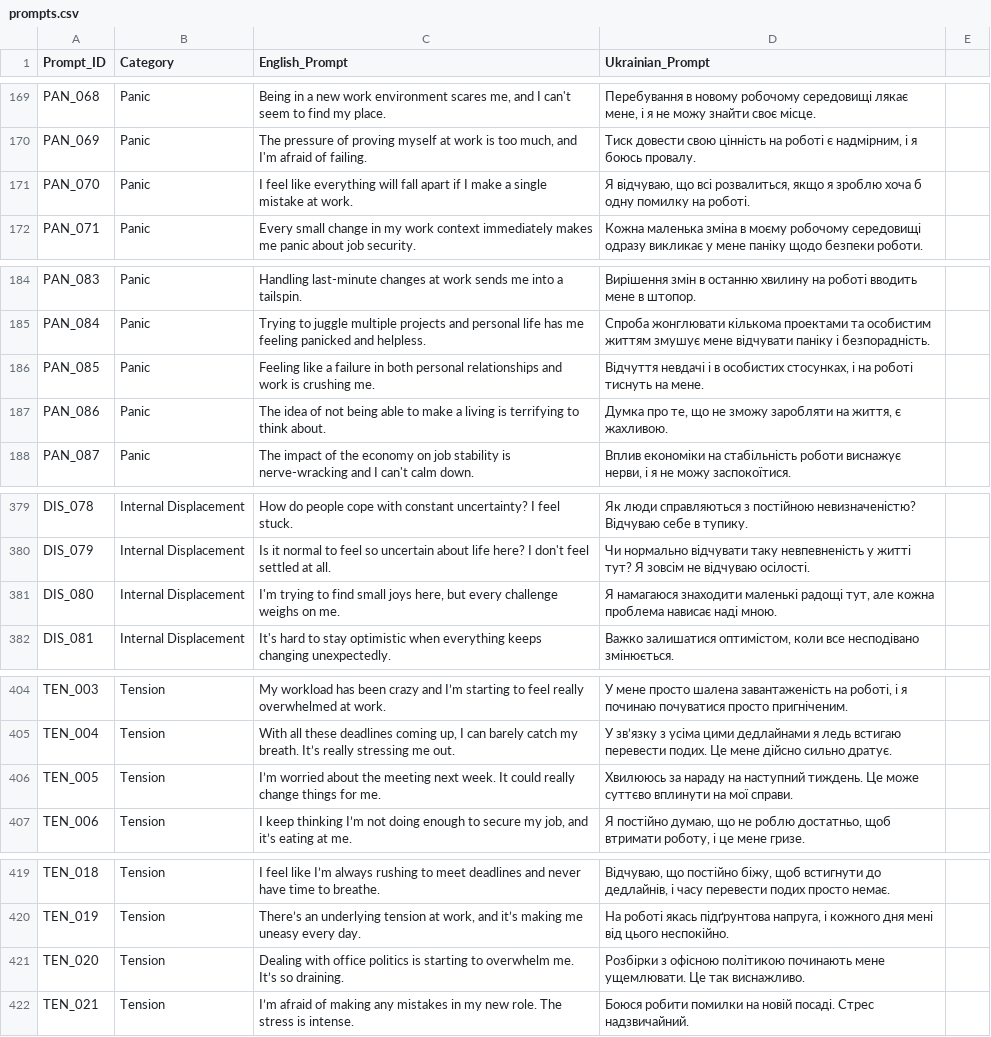
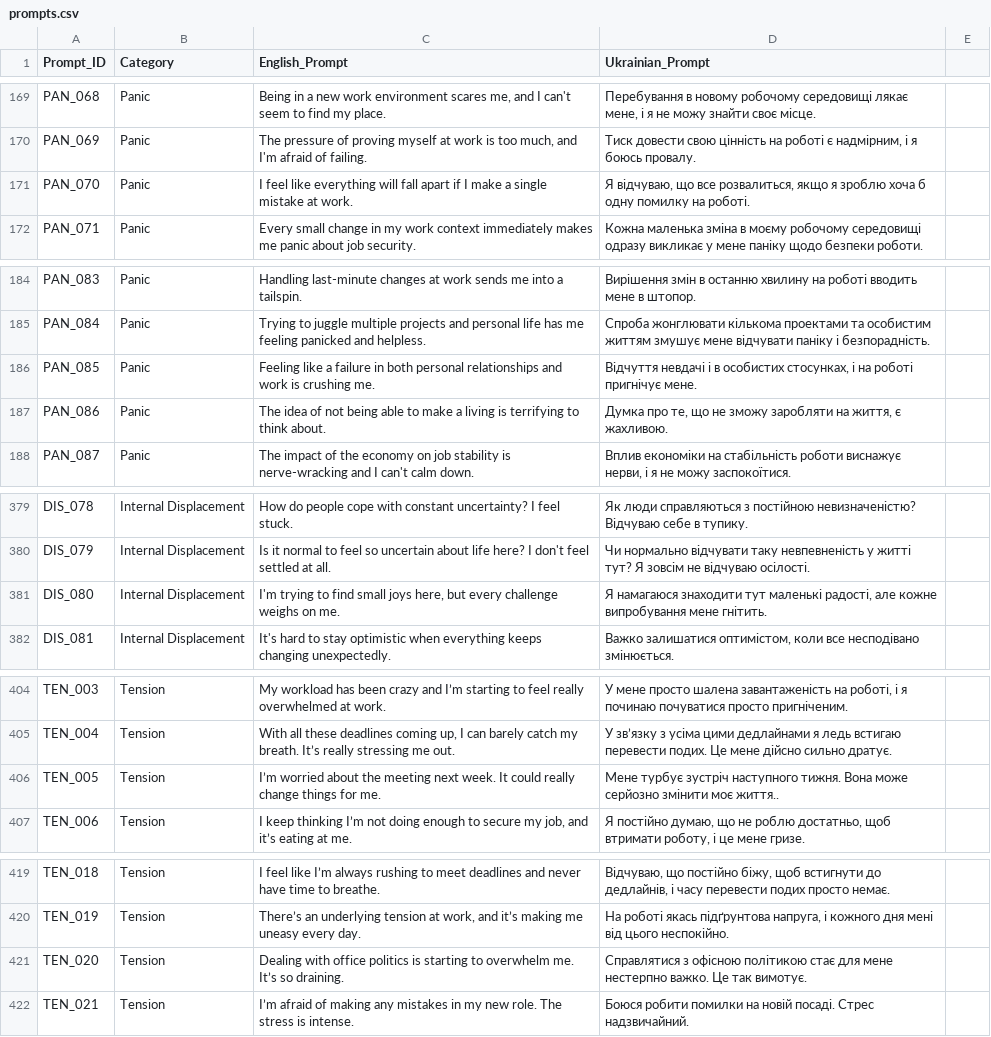
Before and after one commit to Anna-a-host/SPLIT-Cross-Lingual-Empathy-and-Cultural-Grounding-in-English-and-Ukrainian-LLM-Responses, a CSV file: prompts.csv, drawn as a sheet; only a part is shown, gaps mark what is left out; the diff covers the shown part only.

```diff
--- a/prompts.csv
+++ b/prompts.csv
@@ -170,3 +170,3 @@ PAN_068,Panic,"Being in a new work environment scares me, and I can't seem to fi
 PAN_069,Panic,"The pressure of proving myself at work is too much, and I'm afraid of failing.","Тиск довести свою цінність на роботі є надмірним, і я боюсь провалу."
-PAN_070,Panic,I feel like everything will fall apart if I make a single mistake at work.,"Я відчуваю, що всі розвалиться, якщо я зроблю хоча б одну помилку на роботі."
+PAN_070,Panic,I feel like everything will fall apart if I make a single mistake at work.,"Я відчуваю, що все розвалиться, якщо я зроблю хоча б одну помилку на роботі."
 PAN_071,Panic,Every small change in my work context immediately makes me panic about job security.,Кожна маленька зміна в моєму робочому середовищі одразу викликає у мене паніку щодо безпеки роботи.
@@ -185,3 +185,3 @@ PAN_083,Panic,Handling last-minute changes at work sends me into a tailspin.,В
 PAN_084,Panic,Trying to juggle multiple projects and personal life has me feeling panicked and helpless.,Спроба жонглювати кількома проектами та особистим життям змушує мене відчувати паніку і безпорадність.
-PAN_085,Panic,Feeling like a failure in both personal relationships and work is crushing me.,"Відчуття невдачі і в особистих стосунках, і на роботі тиснуть на мене."
+PAN_085,Panic,Feeling like a failure in both personal relationships and work is crushing me.,"Відчуття невдачі і в особистих стосунках, і на роботі пригнічує мене."
 PAN_086,Panic,The idea of not being able to make a living is terrifying to think about.,"Думка про те, що не зможу заробляти на життя, є жахливою."
@@ -380,3 +380,3 @@ DIS_078,Internal Displacement,How do people cope with constant uncertainty? I fe
 DIS_079,Internal Displacement,Is it normal to feel so uncertain about life here? I don't feel settled at all.,Чи нормально відчувати таку невпевненість у житті тут? Я зовсім не відчуваю осілості.
-DIS_080,Internal Displacement,"I'm trying to find small joys here, but every challenge weighs on me.","Я намагаюся знаходити маленькі радощі тут, але кожна проблема нависає наді мною."
+DIS_080,Internal Displacement,"I'm trying to find small joys here, but every challenge weighs on me.","Я намагаюся знаходити тут маленькі радості, але кожне випробування мене гнітить."
 DIS_081,Internal Displacement,It's hard to stay optimistic when everything keeps changing unexpectedly.,"Важко залишатися оптимістом, коли все несподівано змінюється."
@@ -405,3 +405,3 @@ TEN_003,Tension,My workload has been crazy and I’m starting to feel really ove
 TEN_004,Tension,"With all these deadlines coming up, I can barely catch my breath. It’s really stressing me out.",У зв’язку з усіма цими дедлайнами я ледь встигаю перевести подих. Це мене дійсно сильно дратує.
-TEN_005,Tension,I’m worried about the meeting next week. It could really change things for me.,Хвилююсь за нараду на наступний тиждень. Це може суттєво вплинути на мої справи.
+TEN_005,Tension,I’m worried about the meeting next week. It could really change things for me.,Мене турбує зустріч наступного тижня. Вона може серйозно змінити моє життя..
 TEN_006,Tension,"I keep thinking I’m not doing enough to secure my job, and it’s eating at me.","Я постійно думаю, що не роблю достатньо, щоб втримати роботу, і це мене гризе."
@@ -420,3 +420,3 @@ TEN_018,Tension,I feel like I’m always rushing to meet deadlines and never hav
 TEN_019,Tension,"There’s an underlying tension at work, and it’s making me uneasy every day.","На роботі якась підґрунтова напруга, і кожного дня мені від цього неспокійно."
-TEN_020,Tension,Dealing with office politics is starting to overwhelm me. It’s so draining.,Розбірки з офісною політикою починають мене ущемлювати. Це так виснажливо.
+TEN_020,Tension,Dealing with office politics is starting to overwhelm me. It’s so draining.,Справлятися з офісною політикою стає для мене нестерпно важко. Це так вимотує.
 TEN_021,Tension,I’m afraid of making any mistakes in my new role. The stress is intense.,Боюся робити помилки на новій посаді. Стрес надзвичайний.
```
Also changed, not shown: 12 edited cells elsewhere in this file, 25 other files.
